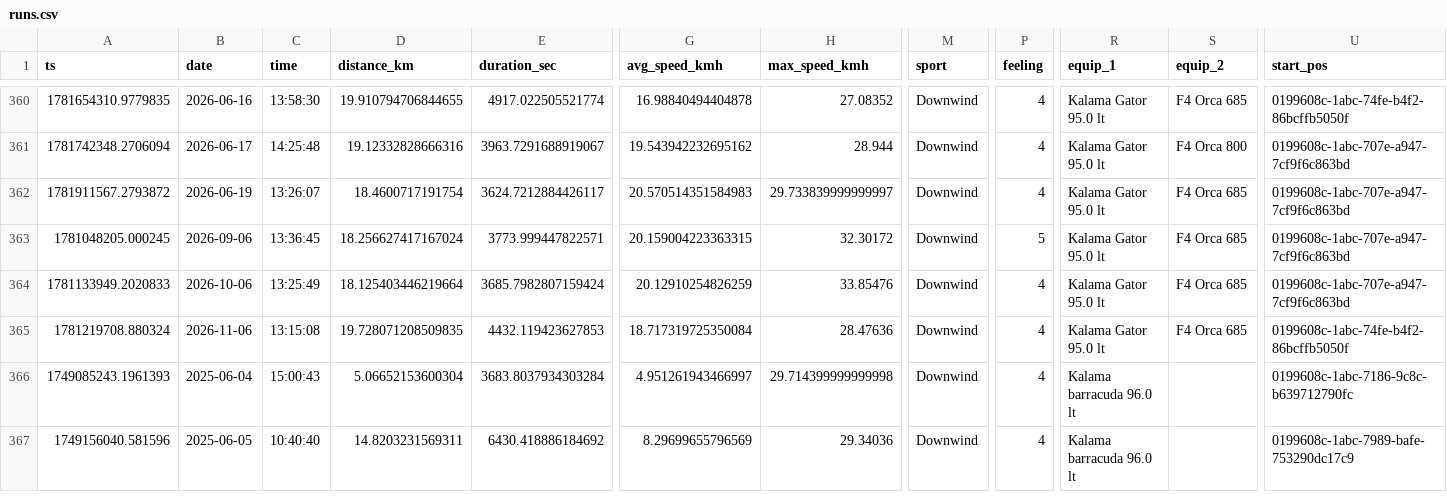
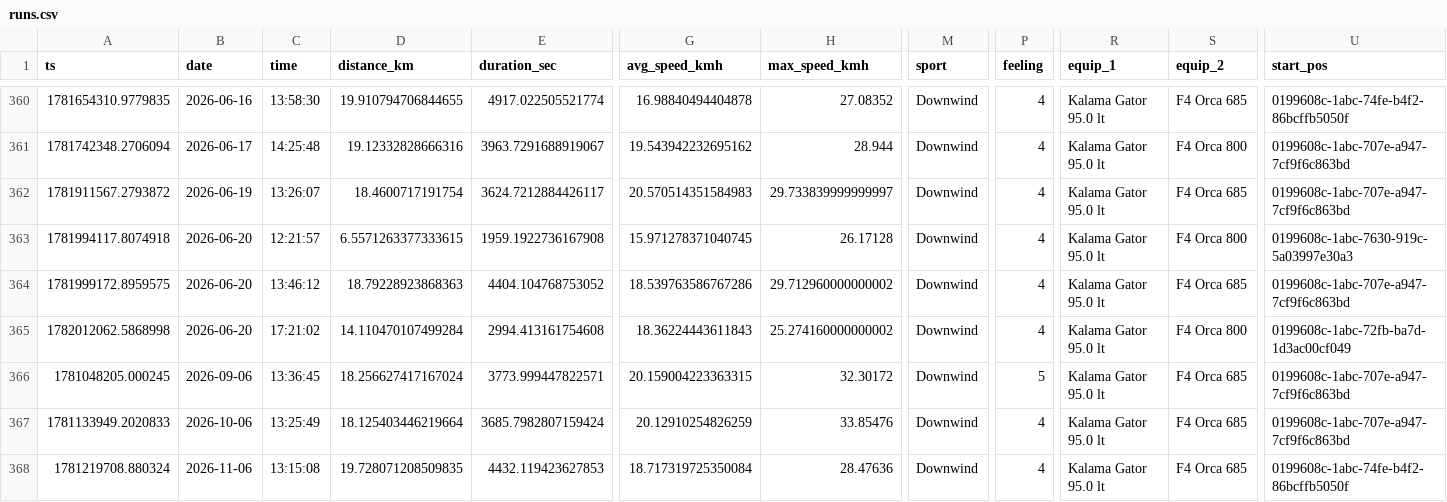
Before and after one commit to dustin/dwp, a CSV file: web/src/data/runs.csv, drawn as a sheet; only a part is shown, gaps mark what is left out; the shorter side is filled out with more unchanged rows; rows hold the shown columns only; the diff names each change by its address in the sheet, - before the commit and + after, or states it on an @@ line.

```diff
--- a/web/src/data/runs.csv
+++ b/web/src/data/runs.csv
+row 363: 1781994117.8074918 | 2026-06-20 | 12:21:57 | 6.5571263377333615 | 1959.1922736167908 | 15.971278371040745 | 26.17128 | Downwind | 4 | Kalama Gator 95.0 lt | F4 Orca 800 | 0199608c-1abc-7630-919c-5a03997e30a3
+row 364: 1781999172.8959575 | 2026-06-20 | 13:46:12 | 18.79228923868363 | 4404.104768753052 | 18.539763586767286 | 29.712960000000002 | Downwind | 4 | Kalama Gator 95.0 lt | F4 Orca 685 | 0199608c-1abc-707e-a947-7cf9f6c863bd
+row 365: 1782012062.5868998 | 2026-06-20 | 17:21:02 | 14.110470107499284 | 2994.413161754608 | 18.36224443611843 | 25.274160000000002 | Downwind | 4 | Kalama Gator 95.0 lt | F4 Orca 800 | 0199608c-1abc-72fb-ba7d-1d3ac00cf049
```
Also changed, not shown: web/src/data/crashes.csv.
